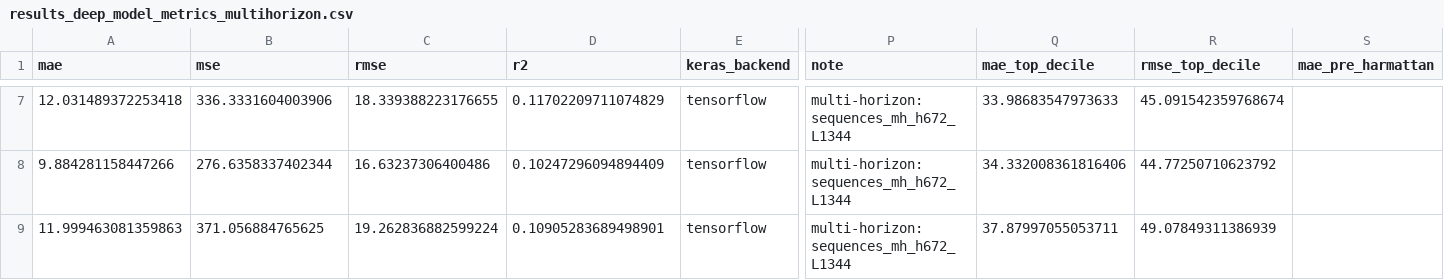
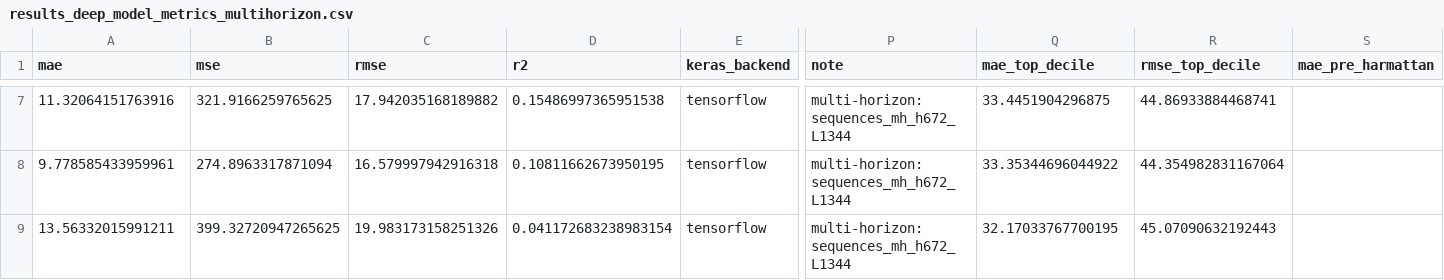
Before and after one commit to atomattias/Airpollution, a CSV file: reports/tables/results_deep_model_metrics_multihorizon.csv, drawn as a sheet; only a part is shown, gaps mark what is left out; the diff covers the shown part only; the diff names each change by its address in the sheet, - before the commit and + after, or states it on an @@ line.

```diff
--- a/reports/tables/results_deep_model_metrics_multihorizon.csv
+++ b/reports/tables/results_deep_model_metrics_multihorizon.csv
-A7 (mae): 12.031489372253418
+A7 (mae): 11.32064151763916
-B7 (mse): 336.3331604003906
+B7 (mse): 321.9166259765625
-C7 (rmse): 18.339388223176655
+C7 (rmse): 17.942035168189882
-D7 (r2): 0.11702209711074829
+D7 (r2): 0.15486997365951538
-Q7 (mae_top_decile): 33.98683547973633
+Q7 (mae_top_decile): 33.4451904296875
-R7 (rmse_top_decile): 45.091542359768674
+R7 (rmse_top_decile): 44.86933884468741
-A8 (mae): 9.884281158447266
+A8 (mae): 9.778585433959961
-B8 (mse): 276.6358337402344
+B8 (mse): 274.8963317871094
-C8 (rmse): 16.63237306400486
+C8 (rmse): 16.579997942916318
-D8 (r2): 0.10247296094894409
+D8 (r2): 0.10811662673950195
-Q8 (mae_top_decile): 34.332008361816406
+Q8 (mae_top_decile): 33.35344696044922
-R8 (rmse_top_decile): 44.77250710623792
+R8 (rmse_top_decile): 44.354982831167064
-A9 (mae): 11.999463081359863
+A9 (mae): 13.56332015991211
-B9 (mse): 371.056884765625
+B9 (mse): 399.32720947265625
-C9 (rmse): 19.262836882599224
+C9 (rmse): 19.983173158251326
-D9 (r2): 0.10905283689498901
+D9 (r2): 0.041172683238983154
-Q9 (mae_top_decile): 37.87997055053711
+Q9 (mae_top_decile): 32.17033767700195
-R9 (rmse_top_decile): 49.07849311386939
+R9 (rmse_top_decile): 45.07090632192443
```
Also changed, not shown: 30 edited cells elsewhere in this file, reports/tables/results_deep_model_metrics.csv, reports/tables/results_tabular_model_metrics.csv, 53 other files.
